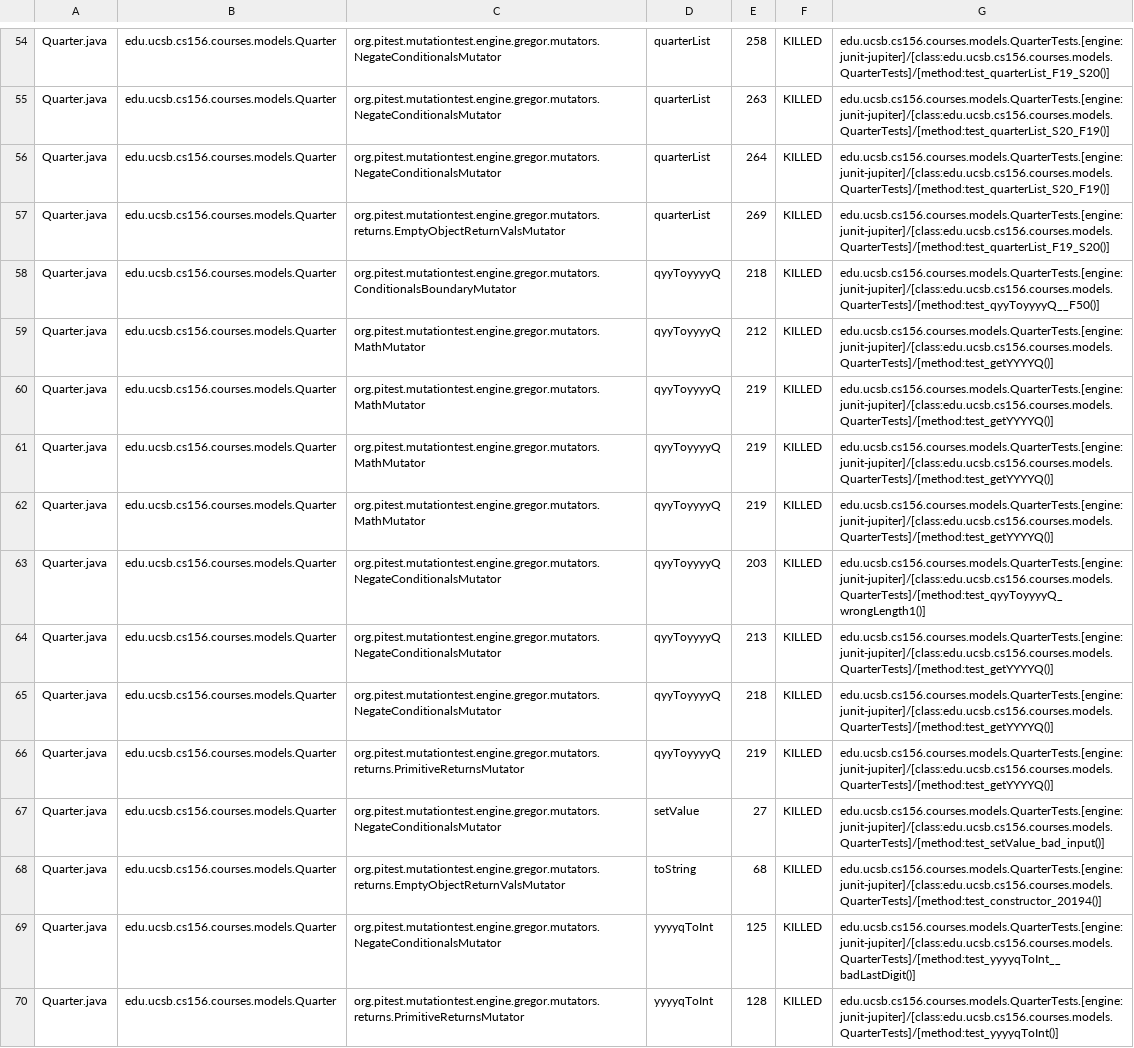
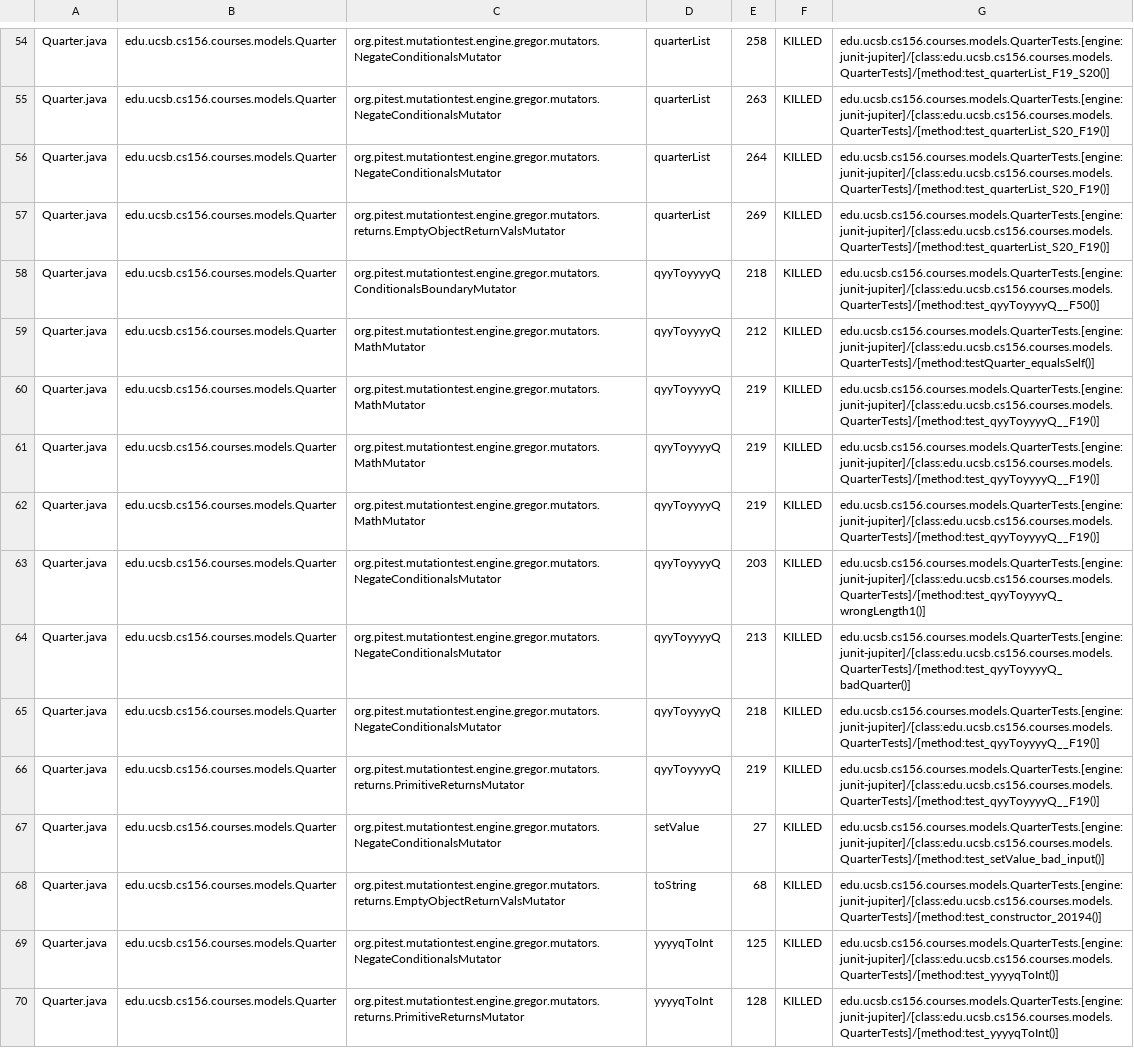
Before and after one commit to ucsb-cs156-s23/proj-courses-s23-7pm-1, a CSV file: prs/60/pitest/mutations.csv, drawn as a sheet; only a part is shown, gaps mark what is left out; the diff covers the shown part only; the diff names each change by its address in the sheet, - before the commit and + after, or states it on an @@ line.

Commit message:
Deploying to gh-pages from @ ucsb-cs156-s23/proj-courses-s23-7pm-1@bf5bff0df2bfcf6b0ebcafd0305d91ada9c8b0fa 🚀

```diff
--- a/prs/60/pitest/mutations.csv
+++ b/prs/60/pitest/mutations.csv
-G57: edu.ucsb.cs156.courses.models.QuarterTests.[engine:junit-jupiter]/[class:edu.ucsb.cs156.courses.models.QuarterTests]/[method:test_quarterList_F19_S20()]
+G57: edu.ucsb.cs156.courses.models.QuarterTests.[engine:junit-jupiter]/[class:edu.ucsb.cs156.courses.models.QuarterTests]/[method:test_quarterList_S20_F19()]
-G59: edu.ucsb.cs156.courses.models.QuarterTests.[engine:junit-jupiter]/[class:edu.ucsb.cs156.courses.models.QuarterTests]/[method:test_getYYYYQ()]
+G59: edu.ucsb.cs156.courses.models.QuarterTests.[engine:junit-jupiter]/[class:edu.ucsb.cs156.courses.models.QuarterTests]/[method:testQuarter_equalsSelf()]
-G60:G62: edu.ucsb.cs156.courses.models.QuarterTests.[engine:junit-jupiter]/[class:edu.ucsb.cs156.courses.models.QuarterTests]/[method:test_getYYYYQ()]
+G60:G62: edu.ucsb.cs156.courses.models.QuarterTests.[engine:junit-jupiter]/[class:edu.ucsb.cs156.courses.models.QuarterTests]/[method:test_qyyToyyyyQ__F19()]
-G64: edu.ucsb.cs156.courses.models.QuarterTests.[engine:junit-jupiter]/[class:edu.ucsb.cs156.courses.models.QuarterTests]/[method:test_getYYYYQ()]
+G64: edu.ucsb.cs156.courses.models.QuarterTests.[engine:junit-jupiter]/[class:edu.ucsb.cs156.courses.models.QuarterTests]/[method:test_qyyToyyyyQ_badQuarter()]
-G65:G66: edu.ucsb.cs156.courses.models.QuarterTests.[engine:junit-jupiter]/[class:edu.ucsb.cs156.courses.models.QuarterTests]/[method:test_getYYYYQ()]
+G65:G66: edu.ucsb.cs156.courses.models.QuarterTests.[engine:junit-jupiter]/[class:edu.ucsb.cs156.courses.models.QuarterTests]/[method:test_qyyToyyyyQ__F19()]
-G69: edu.ucsb.cs156.courses.models.QuarterTests.[engine:junit-jupiter]/[class:edu.ucsb.cs156.courses.models.QuarterTests]/[method:test_yyyyqToInt__badLastDigit()]
+G69: edu.ucsb.cs156.courses.models.QuarterTests.[engine:junit-jupiter]/[class:edu.ucsb.cs156.courses.models.QuarterTests]/[method:test_yyyyqToInt()]
```
Also changed, not shown: 88 edited cells elsewhere in this file, 44 other files.
